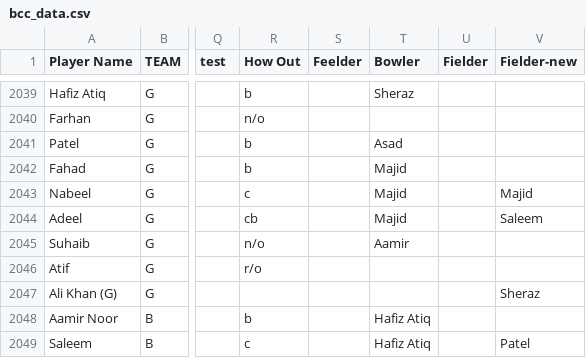
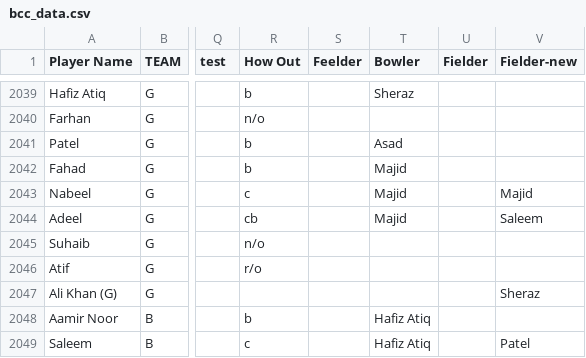
Before and after one commit to asadushaikh/asadushaikh.github.io, a CSV file: bcc/data/bcc_data.csv, drawn as a sheet; only a part is shown, gaps mark what is left out; the diff covers the shown part only; the diff names each change by its address in the sheet, - before the commit and + after, or states it on an @@ line.

```diff
--- a/bcc/data/bcc_data.csv
+++ b/bcc/data/bcc_data.csv
-T2045 (Bowler): Aamir
+T2045 (Bowler): (empty)
```
Also changed, not shown: 18 edited cells elsewhere in this file.
